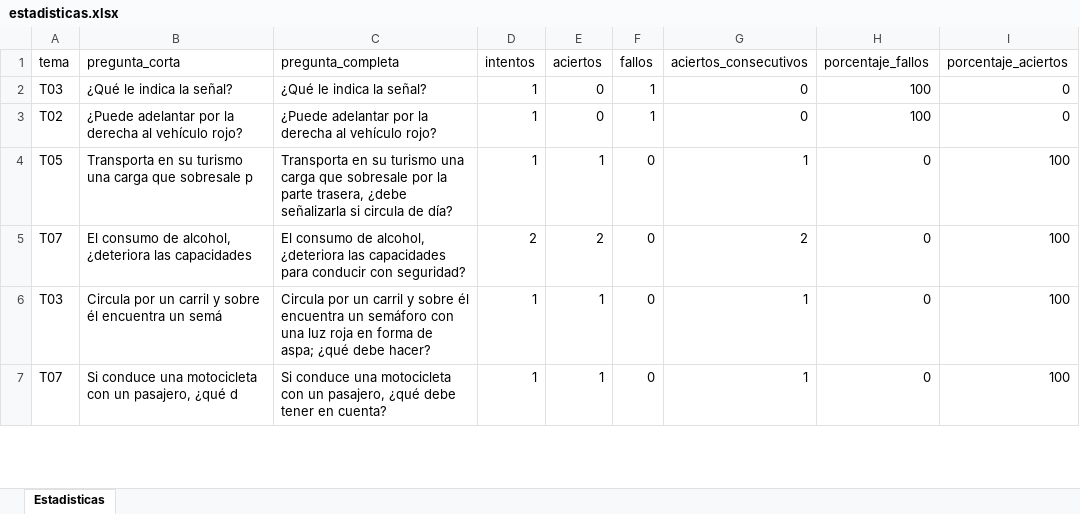
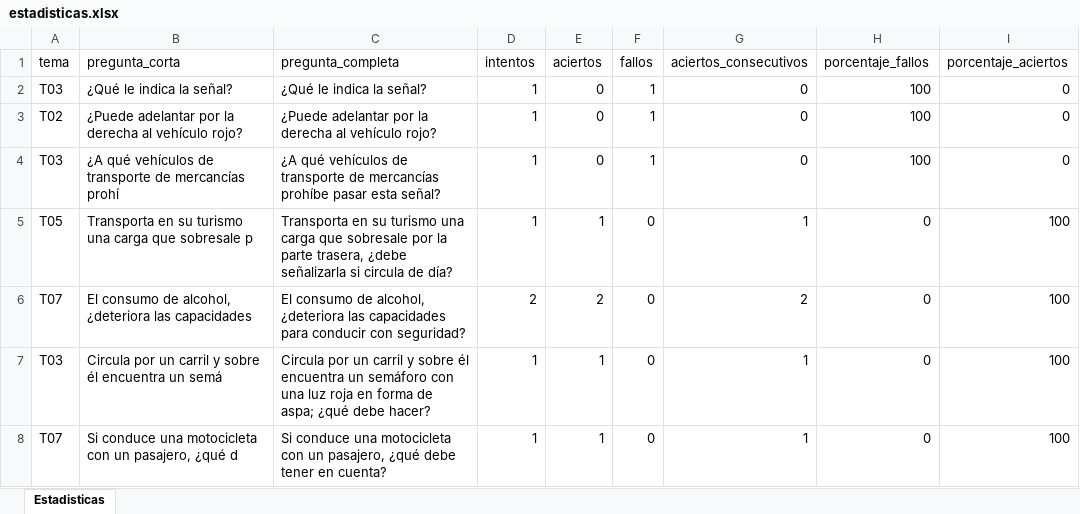
Before and after one commit to Yorchip/AUTOESCUELA, an Excel workbook: estadisticas.xlsx, sheet Estadisticas, drawn as a sheet; only a part is shown; values as stored, in another font and other column widths than the file's, no borders; the diff names each change by its address in the sheet, - before the commit and + after, or states it on an @@ line.

Commit message:
📊 Actualización automática de estadísticas

```diff
--- a/estadisticas.xlsx (sheet Estadisticas)
+++ b/estadisticas.xlsx (sheet Estadisticas)
+row 4: T03 | ¿A qué vehículos de transporte de mercancías prohí | ¿A qué vehículos de transporte de mercancías prohíbe pasar esta señal? | 1 | 0 | 1 | 0 | 100 | 0
```
